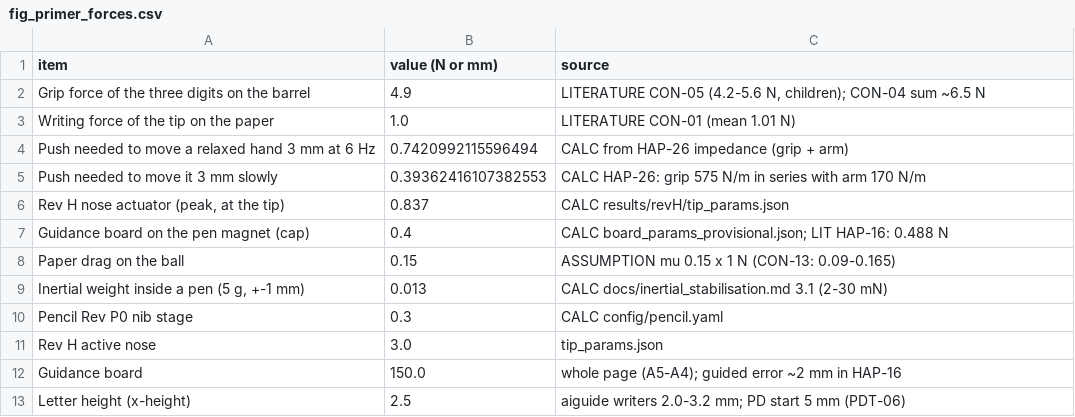
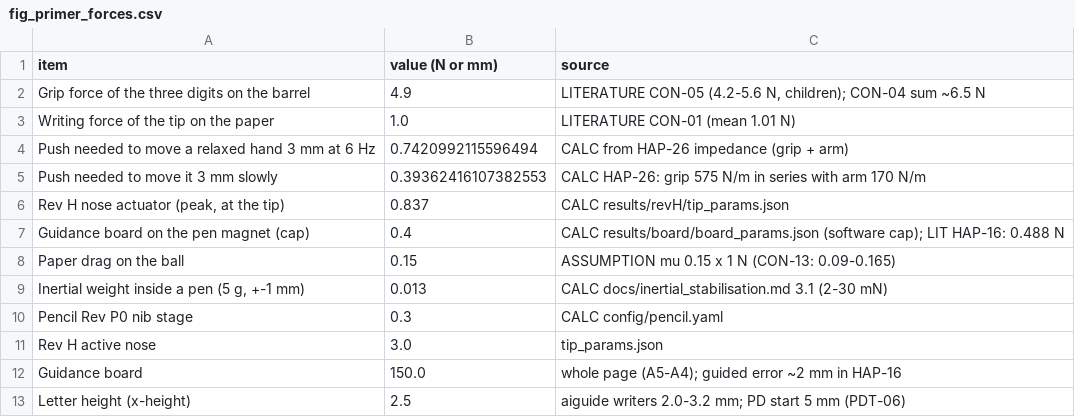
Before and after one commit to adambickerdike/Stabilisation_Pen, a CSV file: results/handwriting/fig_primer_forces.csv, drawn as a sheet.

```diff
--- a/results/handwriting/fig_primer_forces.csv
+++ b/results/handwriting/fig_primer_forces.csv
@@ -6,3 +6,3 @@ Push needed to move it 3 mm slowly,0.39362416107382553,CALC HAP-26: grip 575 N/m
 "Rev H nose actuator (peak, at the tip)",0.837,CALC results/revH/tip_params.json
-Guidance board on the pen magnet (cap),0.4,CALC board_params_provisional.json; LIT HAP-16: 0.488 N
+Guidance board on the pen magnet (cap),0.4,CALC results/board/board_params.json (software cap); LIT HAP-16: 0.488 N
 Paper drag on the ball,0.15,ASSUMPTION mu 0.15 x 1 N (CON-13: 0.09-0.165)
```
Also changed, not shown: results/handwriting/evidence_rows.csv, results/handwriting/fig_et_before_after.csv, 52 other files.
